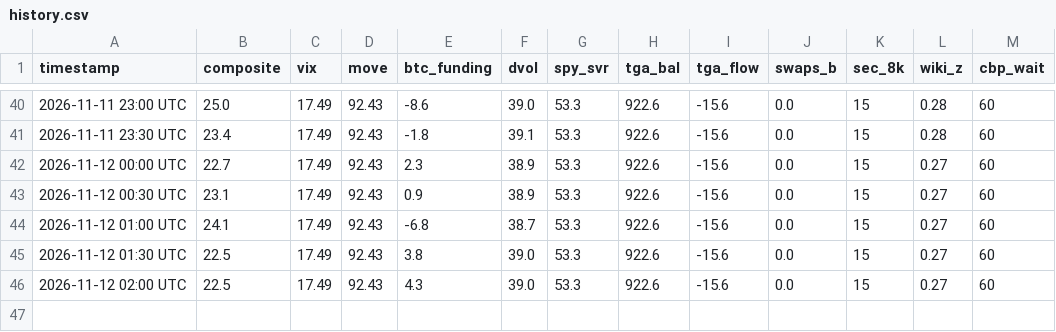
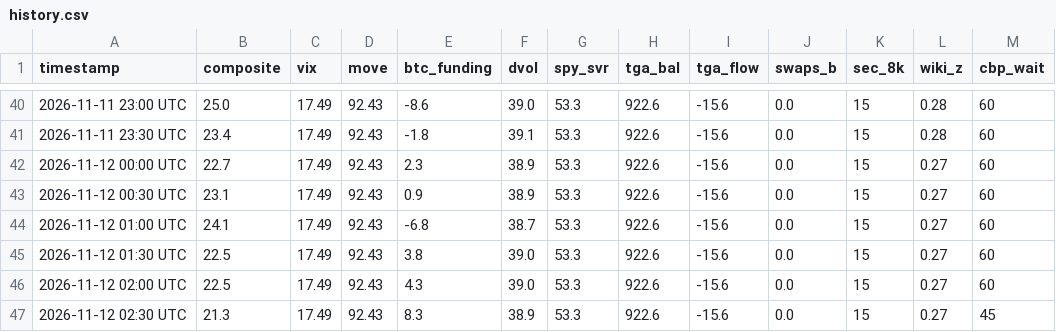
Before and after one commit to hartmutnese-stack/open-market-weather, a CSV file: history.csv, drawn as a sheet; only a part is shown, gaps mark what is left out; the diff names each change by its address in the sheet, - before the commit and + after, or states it on an @@ line.

```diff
--- a/history.csv
+++ b/history.csv
+row 47: 2026-11-12 02:30 UTC | 21.3 | 17.49 | 92.43 | 8.3 | 38.9 | 53.3 | 922.6 | -15.6 | 0.0 | 15 | 0.27 | 45
```
Also changed, not shown: 4 other files.
